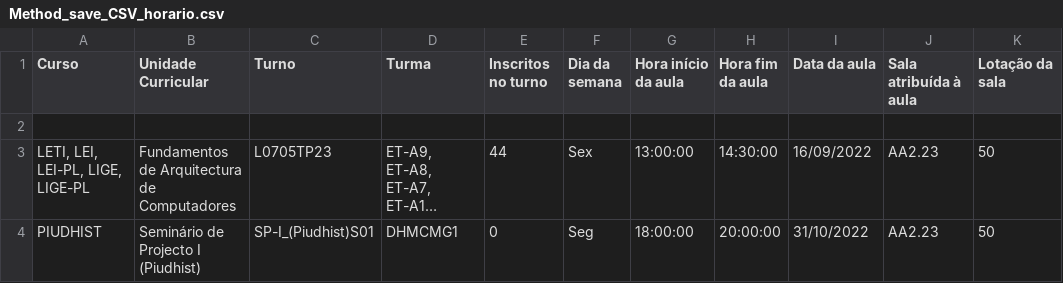
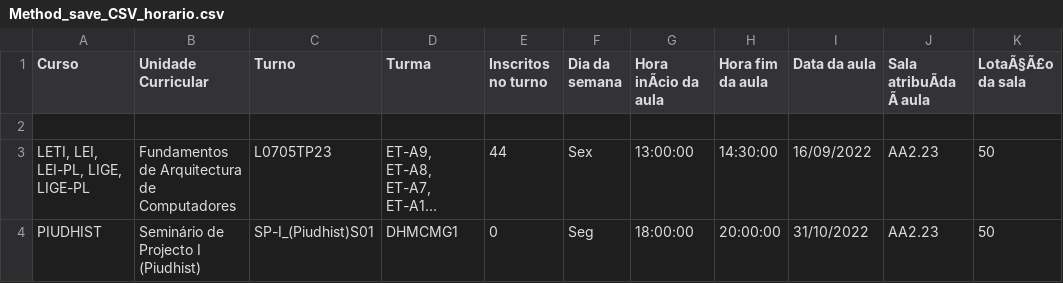
Before and after one commit to AlfDozen/ES-2023-2Sem-Terca-Feira-LEIPL-GrupoA, a CSV file: ES-2023-2Sem-Terca-Feira-LEIPL-GrupoA/src/main/resources/Method_save_CSV_horario.csv, drawn as a sheet; long unchanged cells end in …; the diff names each change by its address in the sheet, - before the commit and + after, or states it on an @@ line.

```diff
--- a/ES-2023-2Sem-Terca-Feira-LEIPL-GrupoA/src/main/resources/Method_save_CSV_horario.csv
+++ b/ES-2023-2Sem-Terca-Feira-LEIPL-GrupoA/src/main/resources/Method_save_CSV_horario.csv
-G1: Hora início da aula
+G1: Hora inÃcio da aula
-J1: Sala atribuída à aula
+J1: Sala atribuÃda Ã aula
-K1: Lotação da sala
+K1: LotaÃ§Ã£o da sala
```
Also changed, not shown: 4 other files.
